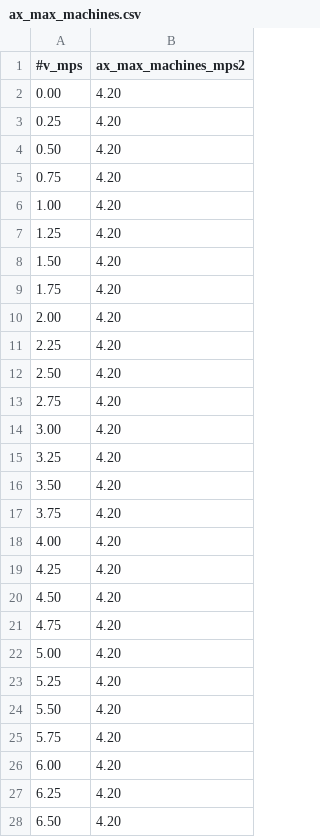
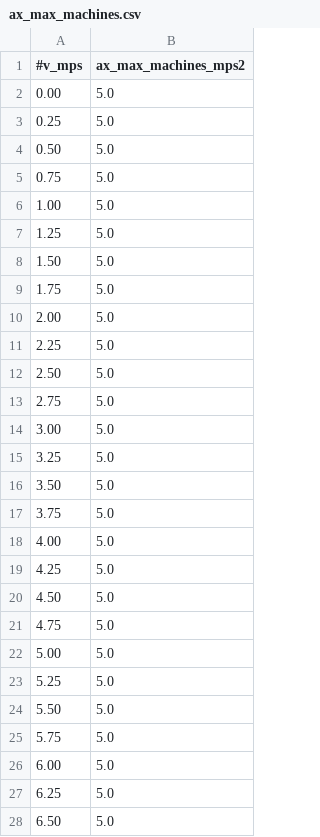
Before and after one commit to nhg0209/unicorn-racing-stack, a CSV file: stack_master/config/CAR/veh_dyn_info/ax_max_machines.csv, drawn as a sheet; only a part is shown; the diff covers the shown part only.

```diff
--- a/stack_master/config/CAR/veh_dyn_info/ax_max_machines.csv
+++ b/stack_master/config/CAR/veh_dyn_info/ax_max_machines.csv
@@ -1,28 +1,28 @@
 #v_mps, ax_max_machines_mps2
-0.00,4.20
-0.25,4.20
-0.50,4.20
-0.75,4.20
-1.00,4.20
-1.25,4.20
-1.50,4.20
-1.75,4.20
-2.00,4.20
-2.25,4.20
-2.50,4.20
-2.75,4.20
-3.00,4.20
-3.25,4.20
-3.50,4.20
-3.75,4.20
-4.00,4.20
-4.25,4.20
-4.50,4.20
-4.75,4.20
-5.00,4.20
-5.25,4.20
-5.50,4.20
-5.75,4.20
-6.00,4.20
-6.25,4.20
-6.50,4.20
+0.00,5.0
+0.25,5.0
+0.50,5.0
+0.75,5.0
+1.00,5.0
+1.25,5.0
+1.50,5.0
+1.75,5.0
+2.00,5.0
+2.25,5.0
+2.50,5.0
+2.75,5.0
+3.00,5.0
+3.25,5.0
+3.50,5.0
+3.75,5.0
+4.00,5.0
+4.25,5.0
+4.50,5.0
+4.75,5.0
+5.00,5.0
+5.25,5.0
+5.50,5.0
+5.75,5.0
+6.00,5.0
+6.25,5.0
+6.50,5.0
```
Also changed, not shown: 34 edited cells elsewhere in this file, stack_master/config/CAR/veh_dyn_info/b_ax_max_machines.csv, stack_master/config/CAR/veh_dyn_info/ggv.csv, 36 other files.
